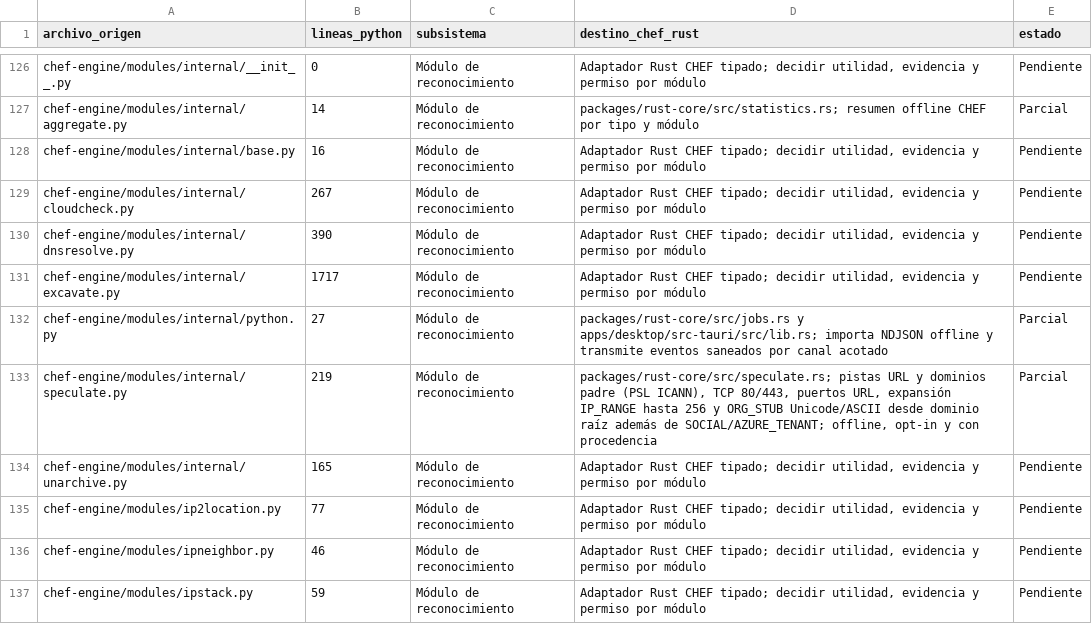
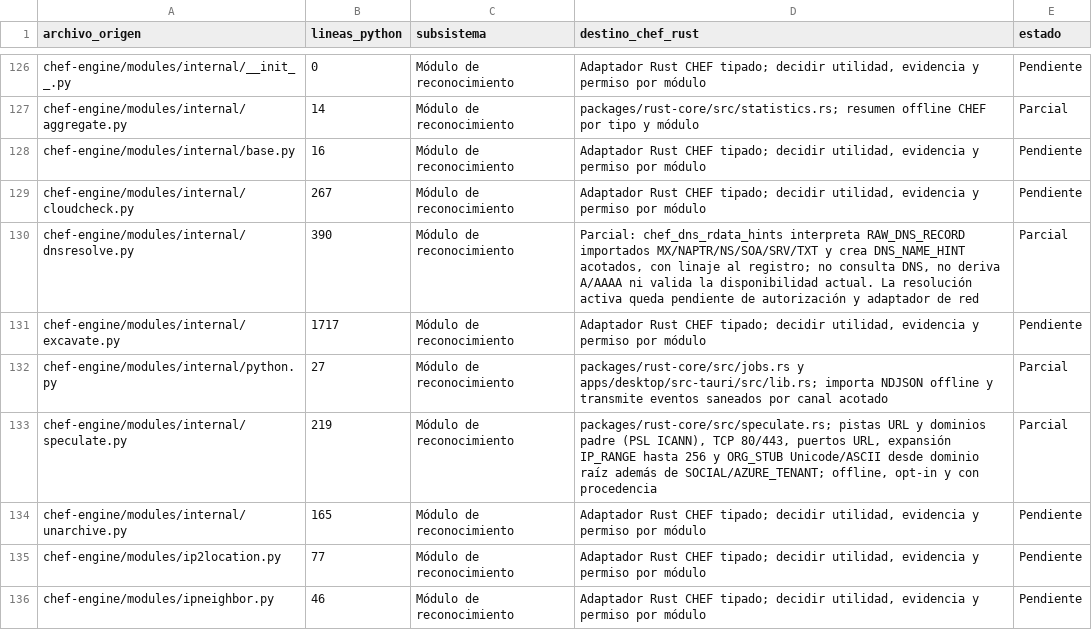
Before and after one commit to CyberStill-GmbH/CHEF, a CSV file: docs/migration/inventario-migracion.csv, drawn as a sheet; only a part is shown, gaps mark what is left out; the shorter side is filled out with more unchanged rows.

Commit message:
feat(core): derive hints from imported DNS records

```diff
--- a/docs/migration/inventario-migracion.csv
+++ b/docs/migration/inventario-migracion.csv
@@ -129,3 +129,3 @@ chef-engine/modules/internal/base.py,16,Módulo de reconocimiento,"Adaptador Rus
 chef-engine/modules/internal/cloudcheck.py,267,Módulo de reconocimiento,"Adaptador Rust CHEF tipado; decidir utilidad, evidencia y permiso por módulo",Pendiente
-chef-engine/modules/internal/dnsresolve.py,390,Módulo de reconocimiento,"Adaptador Rust CHEF tipado; decidir utilidad, evidencia y permiso por módulo",Pendiente
+chef-engine/modules/internal/dnsresolve.py,390,Módulo de reconocimiento,"Parcial: chef_dns_rdata_hints interpreta RAW_DNS_RECORD importados MX/NAPTR/NS/SOA/SRV/TXT y crea DNS_NAME_HINT acotados, con linaje al registro; no consulta DNS, no deriva A/AAAA ni valida la disponibilidad actual. La resolución activa queda pendiente de autorización y adaptador de red",Parcial
 chef-engine/modules/internal/excavate.py,1717,Módulo de reconocimiento,"Adaptador Rust CHEF tipado; decidir utilidad, evidencia y permiso por módulo",Pendiente
```
Also changed, not shown: 9 other files.
